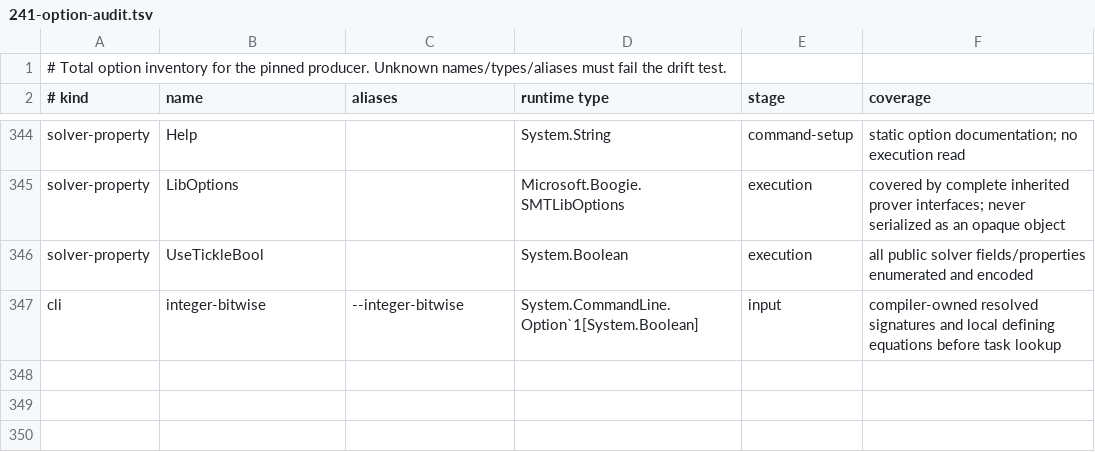
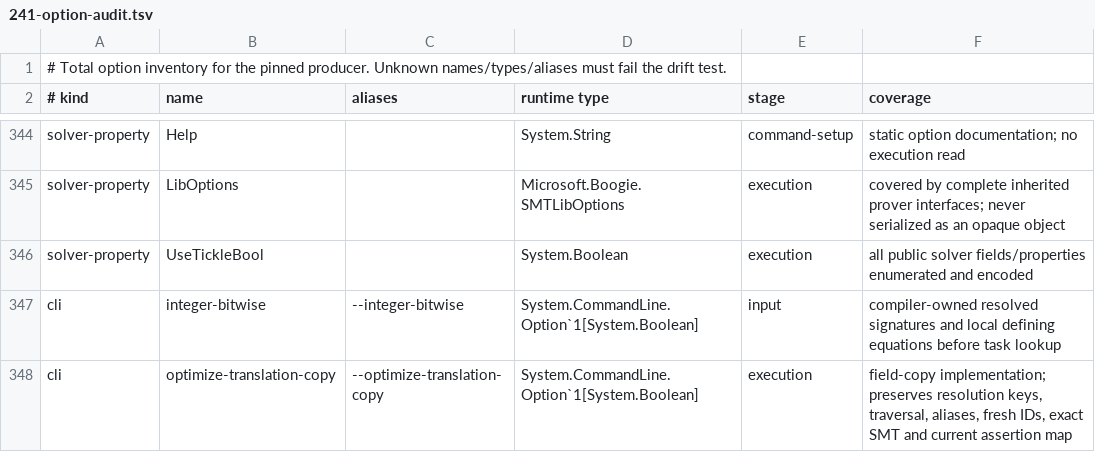
Before and after one commit to erniecohen/dafny, a TSV file: docs/dev/design/241-option-audit.tsv, drawn as a sheet; only a part is shown, gaps mark what is left out.

```diff
--- a/docs/dev/design/241-option-audit.tsv
+++ b/docs/dev/design/241-option-audit.tsv
@@ -347 +347,2 @@ solver-property	UseTickleBool		System.Boolean	execution	all public solver fields
 cli	integer-bitwise	--integer-bitwise	System.CommandLine.Option`1[System.Boolean]	input	compiler-owned resolved signatures and local defining equations before task lookup
+cli	optimize-translation-copy	--optimize-translation-copy	System.CommandLine.Option`1[System.Boolean]	execution	field-copy implementation; preserves resolution keys, traversal, aliases, fresh IDs, exact SMT and current assertion map
```
Also changed, not shown: 20 other files.
